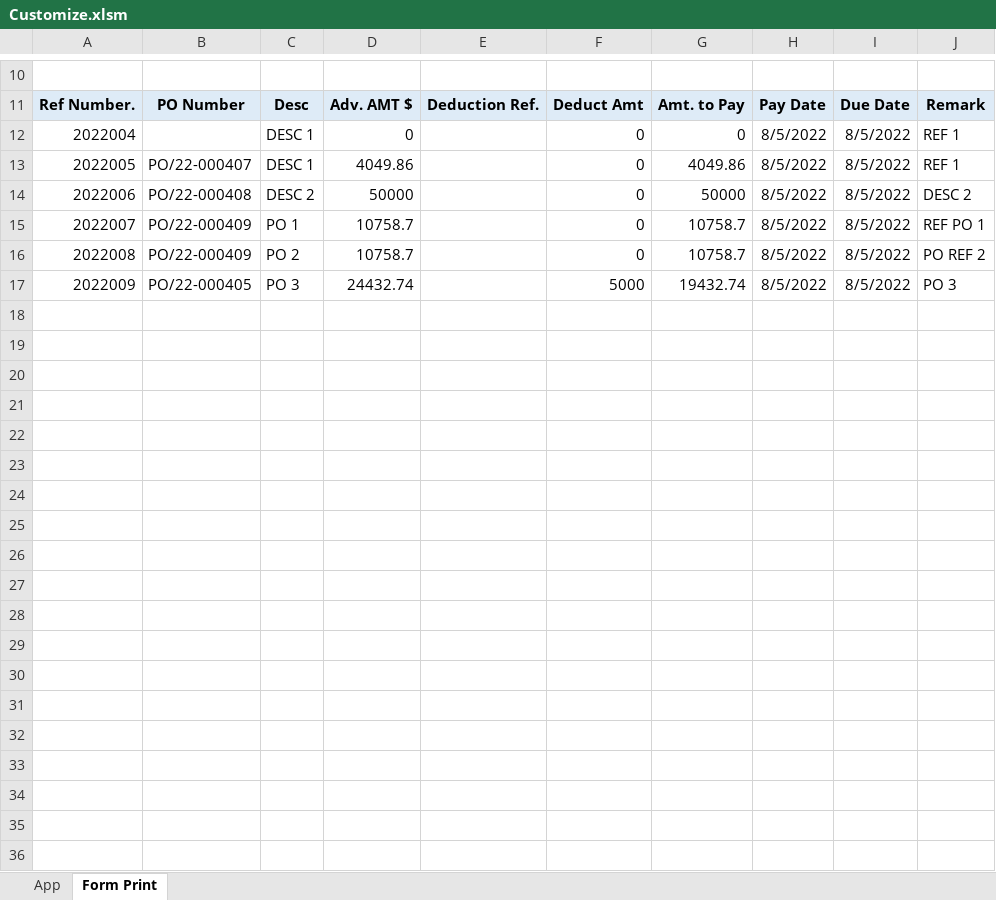
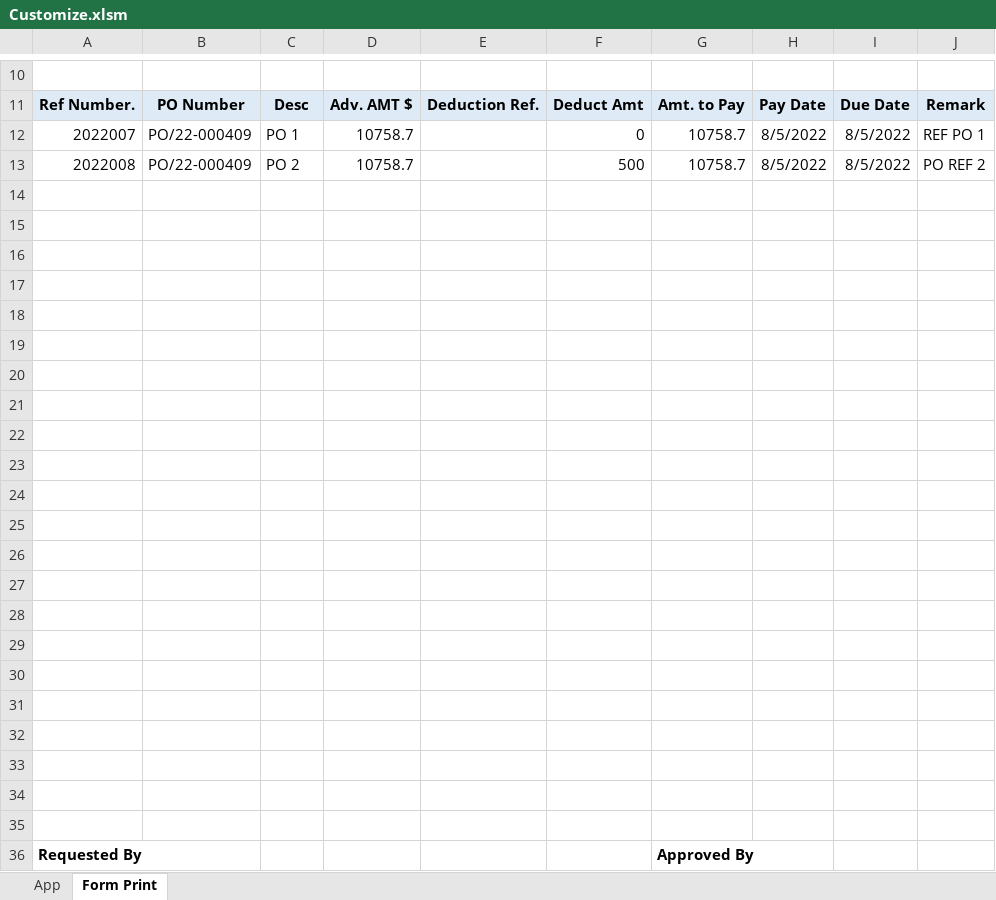
Before and after one commit to DertRepository/TSproject, an Excel workbook: Customize.xlsm, sheet Form Print, drawn as a sheet; only a part is shown, gaps mark what is left out; values as stored, in another font and other column widths than the file's, no borders; charts and pictures not drawn; removed rows and columns are numbered as before the commit, all else as after; the diff names each change by its address in the sheet, - before the commit and + after, or states it on an @@ line.

```diff
--- a/Customize.xlsm (sheet Form Print)
+++ b/Customize.xlsm (sheet Form Print)
-row 12: 2022004 |  | DESC 1 | 0 |  | 0 | 0 | 8/5/2022 | 8/5/2022 | REF 1
-row 13: 2022005 | PO/22-000407 | DESC 1 | 4049.86 |  | 0 | 4049.86 | 8/5/2022 | 8/5/2022 | REF 1
-row 14: 2022006 | PO/22-000408 | DESC 2 | 50000 |  | 0 | 50000 | 8/5/2022 | 8/5/2022 | DESC 2
-F13: 0
+F13: 500
-row 14: 2022009 | PO/22-000405 | PO 3 | 24432.74 |  | 5000 | 19432.74 | 8/5/2022 | 8/5/2022 | PO 3
+row 14: (empty)
+row 15: (empty)
+row 16: (empty)
+row 17: (empty)
+row 18: (empty)
+row 19: (empty)
+row 20: (empty)
+row 21: (empty)
+row 22: (empty)
+row 23: (empty)
+row 24: (empty)
+row 25: (empty)
+row 26: (empty)
+row 27: (empty)
+row 28: (empty)
+row 29: (empty)
+row 30: (empty)
+row 31: (empty)
+row 32: (empty)
+row 33: (empty)
+row 34: (empty)
+row 35: (empty)
+row 36: Requested By |  |  |  |  |  | Approved By
```
Also changed, not shown: sheet App, charts or pictures, Contract formula.xlsx, 2 other files.
